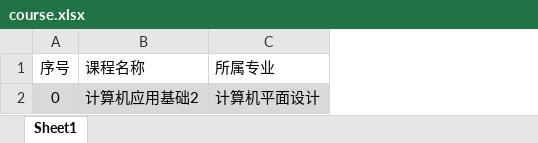
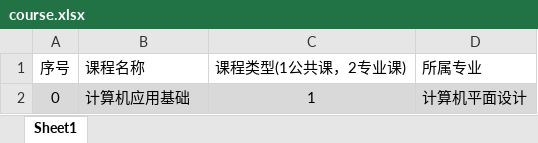
Before and after one commit to guo54329/xsgl, an Excel workbook: APP/Modules/Admin/Tpl/Public/xlsx/course.xlsx, sheet Sheet1, drawn as a sheet; values as stored, in another font and other column widths than the file's, no borders; the diff names each change by its address in the sheet, - before the commit and + after, or states it on an @@ line.

```diff
--- a/APP/Modules/Admin/Tpl/Public/xlsx/course.xlsx (sheet Sheet1)
+++ b/APP/Modules/Admin/Tpl/Public/xlsx/course.xlsx (sheet Sheet1)
+column C (课程类型(1公共课，2专业课)), row 2: 1
-B2 (课程名称): 计算机应用基础2
+B2 (课程名称): 计算机应用基础
```
Also changed, not shown: 28 other files.
